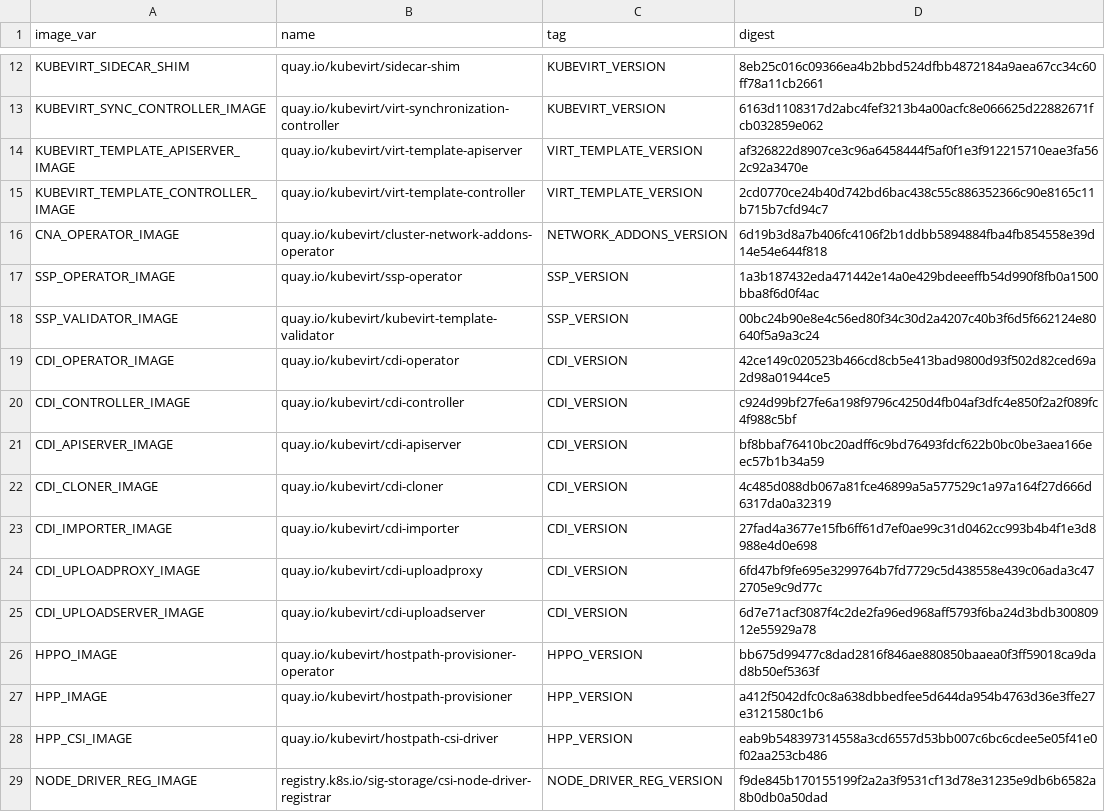
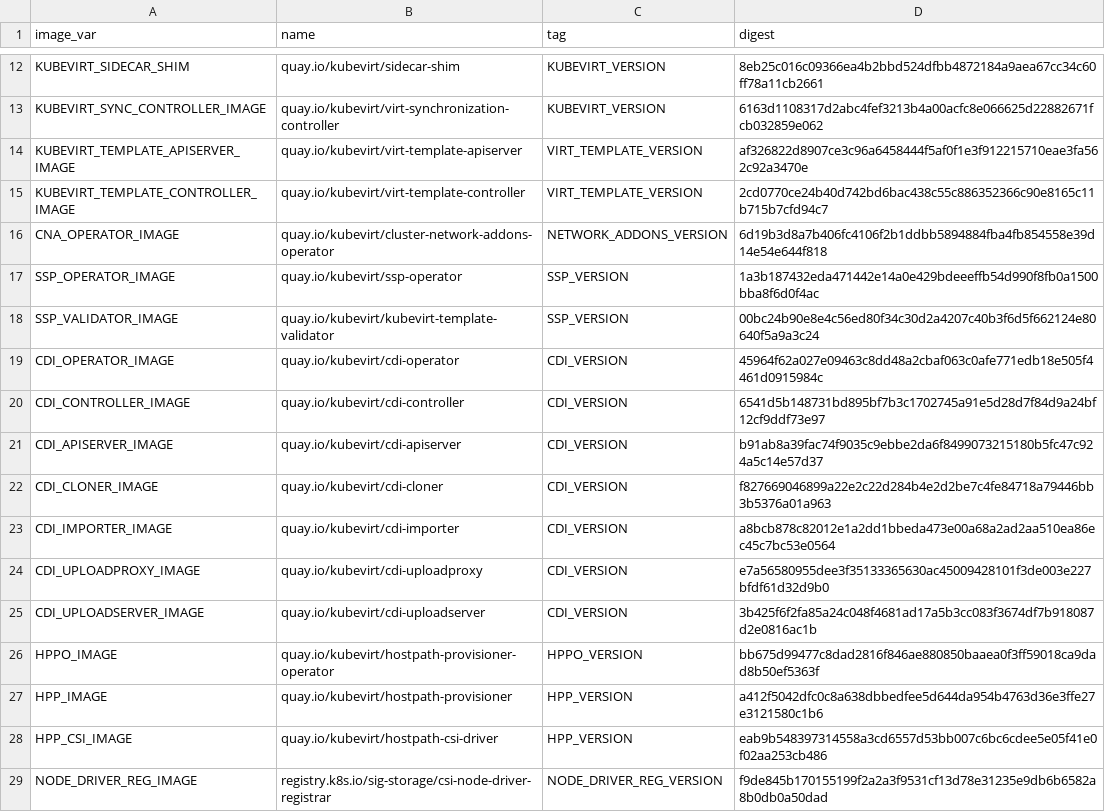
Before and after one commit to kubevirt/hyperconverged-cluster-operator, a CSV file: deploy/images.csv, drawn as a sheet; only a part is shown, gaps mark what is left out.

```diff
--- a/deploy/images.csv
+++ b/deploy/images.csv
@@ -18,9 +18,9 @@ SSP_OPERATOR_IMAGE,quay.io/kubevirt/ssp-operator,SSP_VERSION,1a3b187432eda471442
 SSP_VALIDATOR_IMAGE,quay.io/kubevirt/kubevirt-template-validator,SSP_VERSION,00bc24b90e8e4c56ed80f34c30d2a4207c40b3f6d5f662124e80640f5a9a3c24
-CDI_OPERATOR_IMAGE,quay.io/kubevirt/cdi-operator,CDI_VERSION,42ce149c020523b466cd8cb5e413bad9800d93f502d82ced69a2d98a01944ce5
-CDI_CONTROLLER_IMAGE,quay.io/kubevirt/cdi-controller,CDI_VERSION,c924d99bf27fe6a198f9796c4250d4fb04af3dfc4e850f2a2f089fc4f988c5bf
-CDI_APISERVER_IMAGE,quay.io/kubevirt/cdi-apiserver,CDI_VERSION,bf8bbaf76410bc20adff6c9bd76493fdcf622b0bc0be3aea166eec57b1b34a59
-CDI_CLONER_IMAGE,quay.io/kubevirt/cdi-cloner,CDI_VERSION,4c485d088db067a81fce46899a5a577529c1a97a164f27d666d6317da0a32319
-CDI_IMPORTER_IMAGE,quay.io/kubevirt/cdi-importer,CDI_VERSION,27fad4a3677e15fb6ff61d7ef0ae99c31d0462cc993b4b4f1e3d8988e4d0e698
-CDI_UPLOADPROXY_IMAGE,quay.io/kubevirt/cdi-uploadproxy,CDI_VERSION,6fd47bf9fe695e3299764b7fd7729c5d438558e439c06ada3c472705e9c9d77c
-CDI_UPLOADSERVER_IMAGE,quay.io/kubevirt/cdi-uploadserver,CDI_VERSION,6d7e71acf3087f4c2de2fa96ed968aff5793f6ba24d3bdb30080912e55929a78
+CDI_OPERATOR_IMAGE,quay.io/kubevirt/cdi-operator,CDI_VERSION,45964f62a027e09463c8dd48a2cbaf063c0afe771edb18e505f4461d0915984c
+CDI_CONTROLLER_IMAGE,quay.io/kubevirt/cdi-controller,CDI_VERSION,6541d5b148731bd895bf7b3c1702745a91e5d28d7f84d9a24bf12cf9ddf73e97
+CDI_APISERVER_IMAGE,quay.io/kubevirt/cdi-apiserver,CDI_VERSION,b91ab8a39fac74f9035c9ebbe2da6f8499073215180b5fc47c924a5c14e57d37
+CDI_CLONER_IMAGE,quay.io/kubevirt/cdi-cloner,CDI_VERSION,f827669046899a22e2c22d284b4e2d2be7c4fe84718a79446bb3b5376a01a963
+CDI_IMPORTER_IMAGE,quay.io/kubevirt/cdi-importer,CDI_VERSION,a8bcb878c82012e1a2dd1bbeda473e00a68a2ad2aa510ea86ec45c7bc53e0564
+CDI_UPLOADPROXY_IMAGE,quay.io/kubevirt/cdi-uploadproxy,CDI_VERSION,e7a56580955dee3f35133365630ac45009428101f3de003e227bfdf61d32d9b0
+CDI_UPLOADSERVER_IMAGE,quay.io/kubevirt/cdi-uploadserver,CDI_VERSION,3b425f6f2fa85a24c048f4681ad17a5b3cc083f3674df7b918087d2e0816ac1b
 HPPO_IMAGE,quay.io/kubevirt/hostpath-provisioner-operator,HPPO_VERSION,bb675d99477c8dad2816f846ae880850baaea0f3ff59018ca9dad8b50ef5363f
```
Also changed, not shown: 21 other files.
